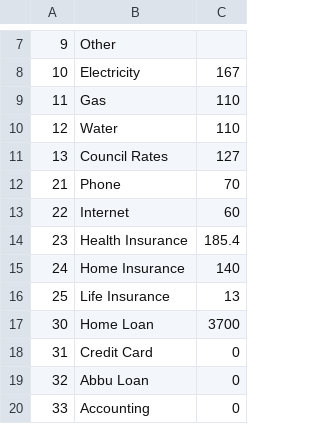
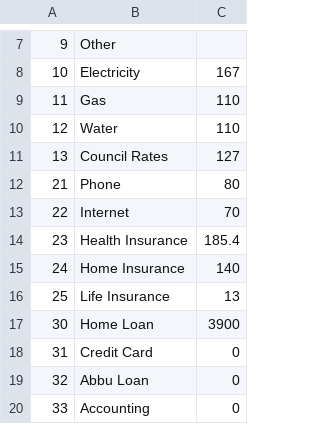
Before and after one commit to adeelkhan11/finance, a CSV file: metadata/allocations.csv, drawn as a sheet; only a part is shown, gaps mark what is left out.

```diff
--- a/metadata/allocations.csv
+++ b/metadata/allocations.csv
@@ -11,4 +11,4 @@
 13,Council Rates,127
-21,Phone,70
-22,Internet,60
+21,Phone,80
+22,Internet,70
 23,Health Insurance,185.4
@@ -16,3 +16,3 @@
 25,Life Insurance,13
-30,Home Loan,3700
+30,Home Loan,3900
 31,Credit Card,0
```
Also changed, not shown: metadata/categories.csv, 11 other files.
